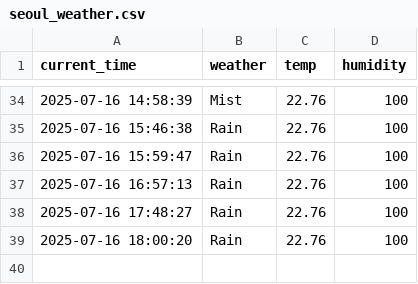
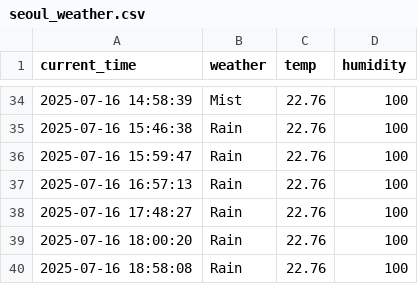
Before and after one commit to hyun1006/seoul_weather_5m, a CSV file: seoul_weather.csv, drawn as a sheet; only a part is shown, gaps mark what is left out.

```diff
--- a/seoul_weather.csv
+++ b/seoul_weather.csv
@@ -39 +39,2 @@ current_time,weather,temp,humidity
 2025-07-16 18:00:20,Rain,22.76,100
+2025-07-16 18:58:08,Rain,22.76,100
```
